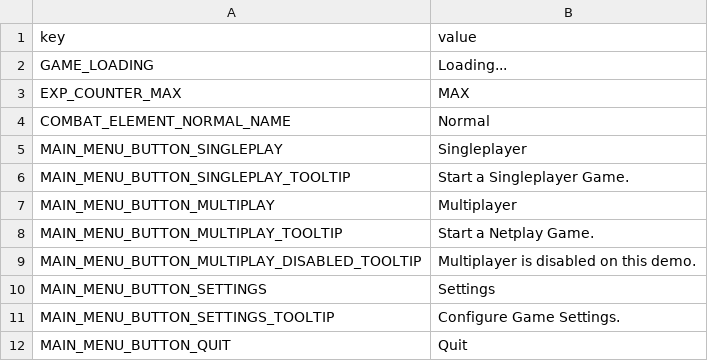
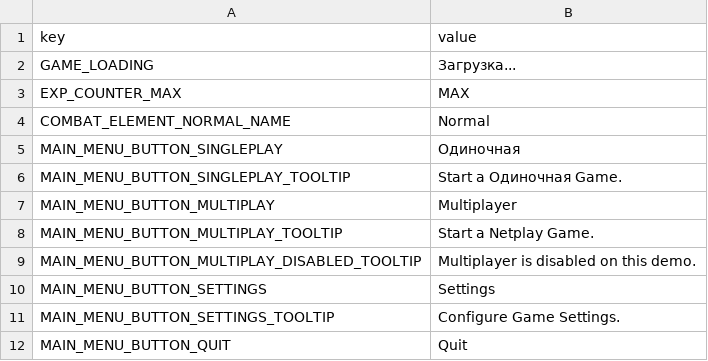
Before and after one commit to kkritikov/RuAtlyss, a TSV file: strings.tsv, drawn as a sheet; only a part is shown; the diff covers the shown part only.

```diff
--- a/strings.tsv
+++ b/strings.tsv
@@ -1,7 +1,7 @@
 key	value
-GAME_LOADING	Loading...
+GAME_LOADING	Загрузка...
 EXP_COUNTER_MAX	MAX
 COMBAT_ELEMENT_NORMAL_NAME	Normal
-MAIN_MENU_BUTTON_SINGLEPLAY	Singleplayer
-MAIN_MENU_BUTTON_SINGLEPLAY_TOOLTIP	Start a Singleplayer Game.
+MAIN_MENU_BUTTON_SINGLEPLAY	Одиночная
+MAIN_MENU_BUTTON_SINGLEPLAY_TOOLTIP	Start a Одиночная Game.
 MAIN_MENU_BUTTON_MULTIPLAY	Multiplayer
```
Also changed, not shown: 1 removed row and 21 edited cells elsewhere in this file.
